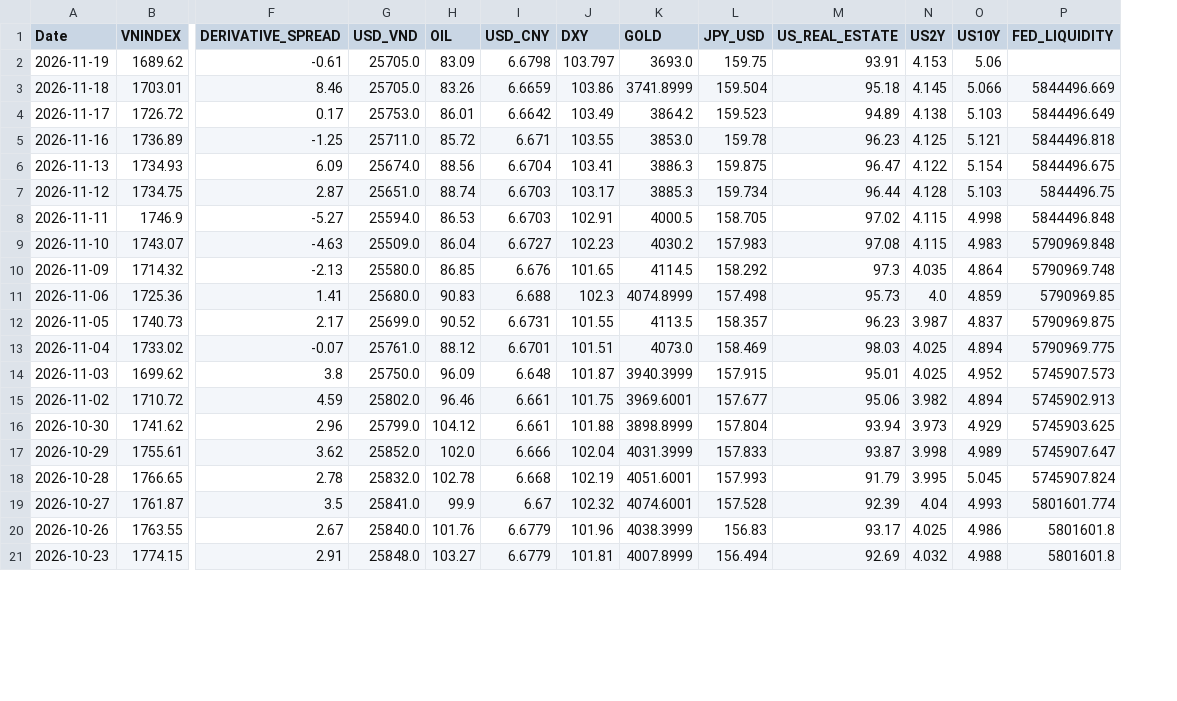
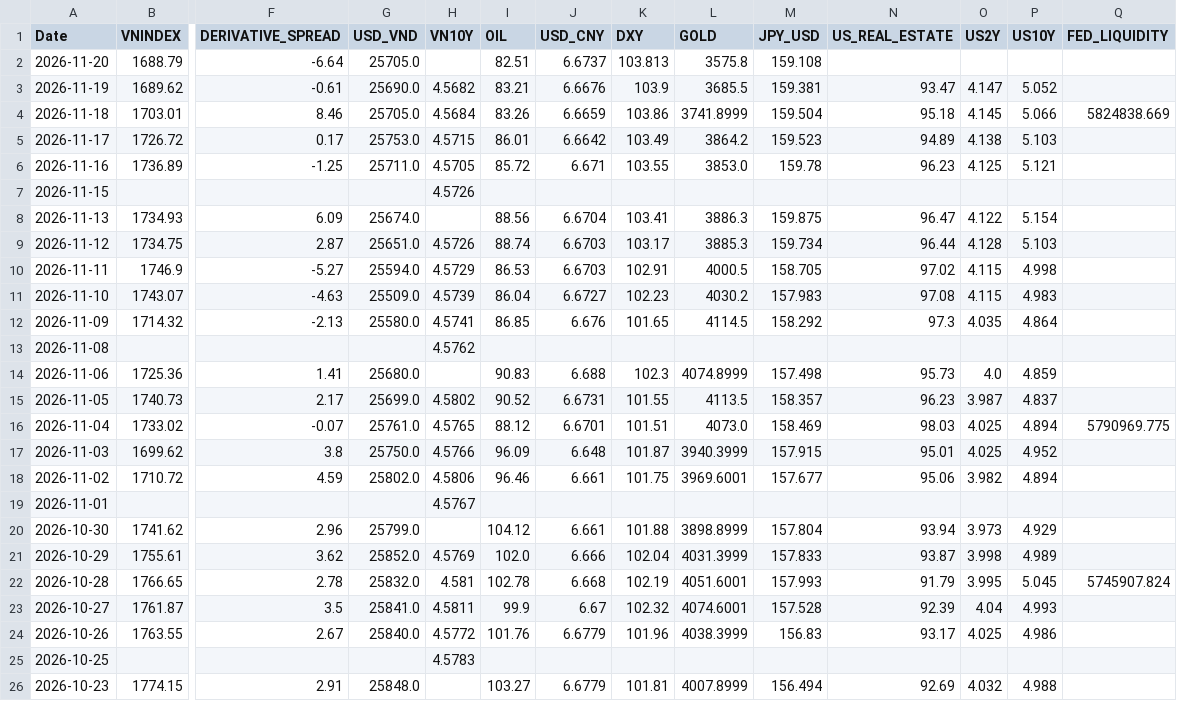
Before and after one commit to baoduonght/vnindexcycle, a CSV file: markets_database_now.csv, drawn as a sheet; only a part is shown, gaps mark what is left out; addresses are those after the commit; rows hold the shown columns only; the diff covers the shown part only; the diff names each change by its address in the sheet, - before the commit and + after, or states it on an @@ line.

```diff
--- a/markets_database_now.csv
+++ b/markets_database_now.csv
+column H (VN10Y), rows 3-6: 4.5682 | 4.5684 | 4.5715 | 4.5705; rows 9-12: 4.5726 | 4.5729 | 4.5739 | 4.5741; rows 15-18: 4.5802 | 4.5765 | 4.5766 | 4.5806; rows 21-24: 4.5769 | 4.581 | 4.5811 | 4.5772
+row 2: 2026-11-20 | 1688.79 | -6.64 | 25705.0 |  | 82.51 | 6.6737 | 103.813 | 3575.8 | 159.108
-G3 (USD_VND): 25705.0
+G3 (USD_VND): 25690.0
-I3 (OIL): 83.09
+I3 (OIL): 83.21
-J3 (USD_CNY): 6.6798
+J3 (USD_CNY): 6.6676
-K3 (DXY): 103.797
+K3 (DXY): 103.9
-L3 (GOLD): 3693.0
+L3 (GOLD): 3685.5
-M3 (JPY_USD): 159.75
+M3 (JPY_USD): 159.381
-N3 (US_REAL_ESTATE): 93.91
+N3 (US_REAL_ESTATE): 93.47
-O3 (US2Y): 4.153
+O3 (US2Y): 4.147
-P3 (US10Y): 5.06
+P3 (US10Y): 5.052
-Q4 (FED_LIQUIDITY): 5844496.669
+Q4 (FED_LIQUIDITY): 5824838.669
-Q5 (FED_LIQUIDITY): 5844496.649
+Q5 (FED_LIQUIDITY): (empty)
-Q6 (FED_LIQUIDITY): 5844496.818
+Q6 (FED_LIQUIDITY): (empty)
+row 7: 2026-11-15 |  |  |  | 4.5726
-Q8 (FED_LIQUIDITY): 5844496.675
+Q8 (FED_LIQUIDITY): (empty)
-Q9 (FED_LIQUIDITY): 5844496.75
+Q9 (FED_LIQUIDITY): (empty)
-Q10 (FED_LIQUIDITY): 5844496.848
+Q10 (FED_LIQUIDITY): (empty)
-Q11 (FED_LIQUIDITY): 5790969.848
+Q11 (FED_LIQUIDITY): (empty)
-Q12 (FED_LIQUIDITY): 5790969.748
+Q12 (FED_LIQUIDITY): (empty)
+row 13: 2026-11-08 |  |  |  | 4.5762
-Q14 (FED_LIQUIDITY): 5790969.85
+Q14 (FED_LIQUIDITY): (empty)
-Q15 (FED_LIQUIDITY): 5790969.875
+Q15 (FED_LIQUIDITY): (empty)
-Q17 (FED_LIQUIDITY): 5745907.573
+Q17 (FED_LIQUIDITY): (empty)
-Q18 (FED_LIQUIDITY): 5745902.913
+Q18 (FED_LIQUIDITY): (empty)
+row 19: 2026-11-01 |  |  |  | 4.5767
-Q20 (FED_LIQUIDITY): 5745903.625
+Q20 (FED_LIQUIDITY): (empty)
-Q21 (FED_LIQUIDITY): 5745907.647
+Q21 (FED_LIQUIDITY): (empty)
-Q23 (FED_LIQUIDITY): 5801601.774
+Q23 (FED_LIQUIDITY): (empty)
-Q24 (FED_LIQUIDITY): 5801601.8
+Q24 (FED_LIQUIDITY): (empty)
+row 25: 2026-10-25 |  |  |  | 4.5783
-Q26 (FED_LIQUIDITY): 5801601.8
+Q26 (FED_LIQUIDITY): (empty)
```
Also changed, not shown: 1 added row, 6 removed rows and 3 edited cells elsewhere in this file, 3 other files.
